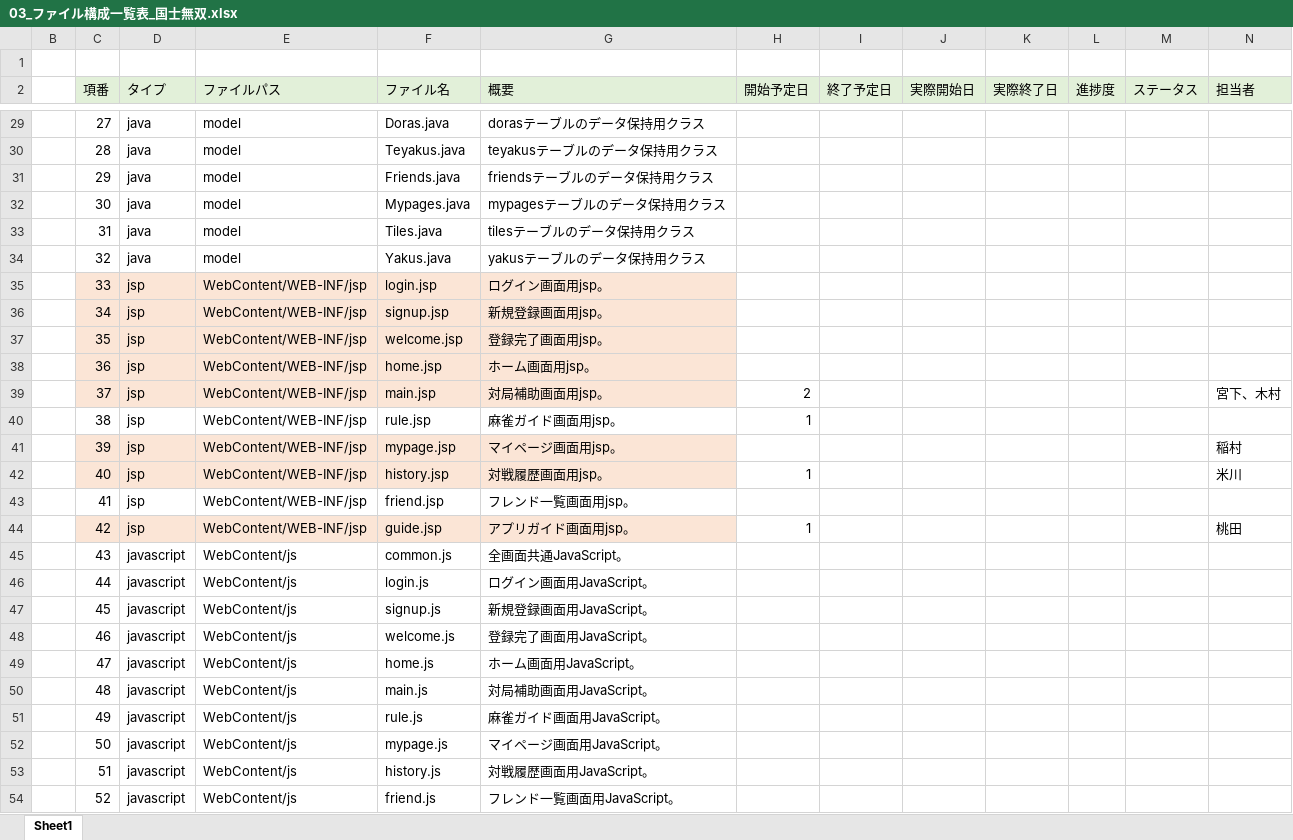
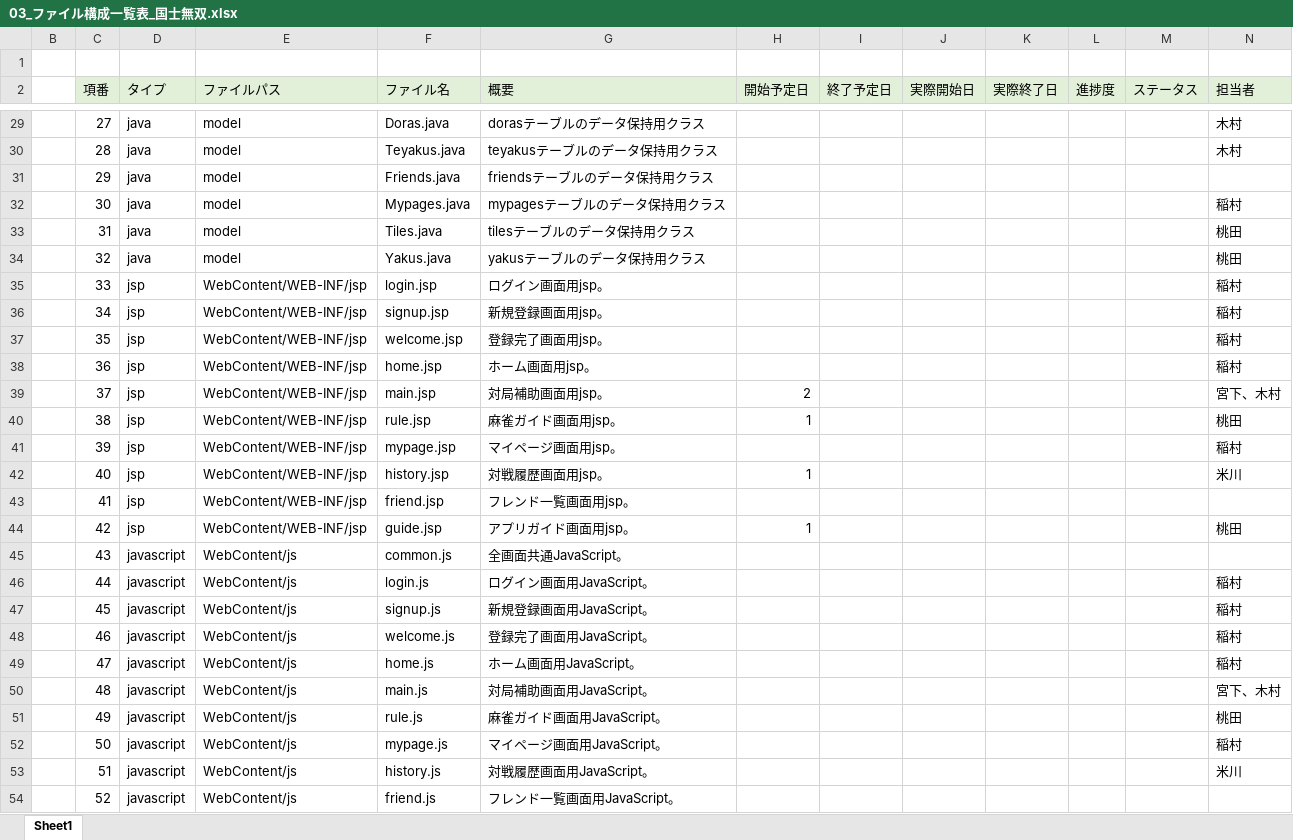
Before and after one commit to plusdojo2024/B5, an Excel workbook: doc/03_内部設計/03_ファイル構成一覧表_国士無双.xlsx, sheet Sheet1, drawn as a sheet; only a part is shown, gaps mark what is left out; values as stored, in another font and other column widths than the file's, no borders; the diff covers the shown part only; the diff names each change by its address in the sheet, - before the commit and + after, or states it on an @@ line.

```diff
--- a/doc/03_内部設計/03_ファイル構成一覧表_国士無双.xlsx (sheet Sheet1)
+++ b/doc/03_内部設計/03_ファイル構成一覧表_国士無双.xlsx (sheet Sheet1)
-N29:N30 (担当者): (empty)
+N29:N30 (担当者): 木村
-N32 (担当者): (empty)
+N32 (担当者): 稲村
-N33:N34 (担当者): (empty)
+N33:N34 (担当者): 桃田
-C35:G39 fill: #FBE5D6
+C35:G39 fill: none
-N35:N38 (担当者): (empty)
+N35:N38 (担当者): 稲村
-N40 (担当者): (empty)
+N40 (担当者): 桃田
-C41:G42 fill: #FBE5D6
+C41:G42 fill: none
-C44:G44 fill: #FBE5D6
+C44:G44 fill: none
-N46:N49 (担当者): (empty)
+N46:N49 (担当者): 稲村
-N50 (担当者): (empty)
+N50 (担当者): 宮下、木村
-N51 (担当者): (empty)
+N51 (担当者): 桃田
-N52 (担当者): (empty)
+N52 (担当者): 稲村
-N53 (担当者): (empty)
+N53 (担当者): 米川
```
Also changed, not shown: 2 added rows and 51 edited cells elsewhere in this sheet.
